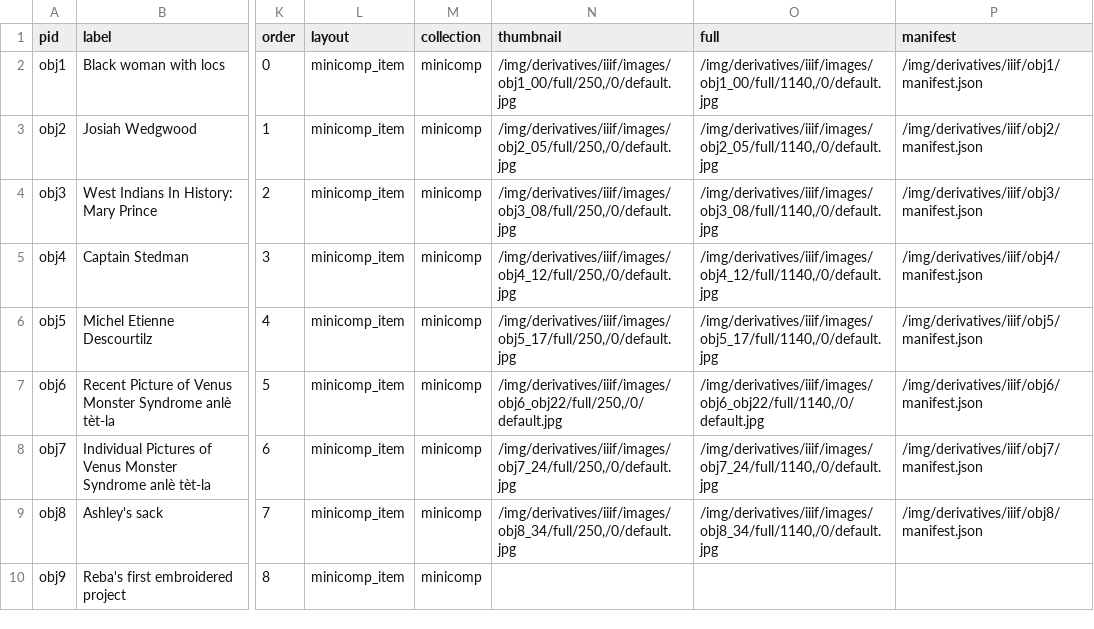
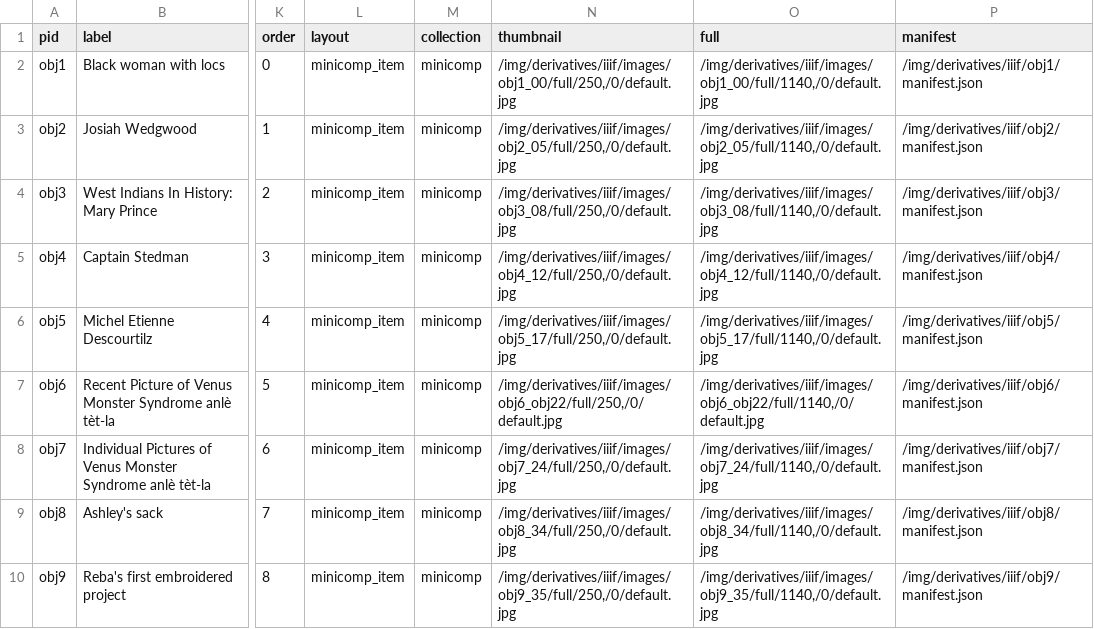
Before and after one commit to dicksonreba23/wax-facets, a CSV file: _data/minicomp.csv, drawn as a sheet; only a part is shown, gaps mark what is left out; the diff names each change by its address in the sheet, - before the commit and + after, or states it on an @@ line.

```diff
--- a/_data/minicomp.csv
+++ b/_data/minicomp.csv
-N10 (thumbnail): (empty)
+N10 (thumbnail): /img/derivatives/iiif/images/obj9_35/full/250,/0/default.jpg
-O10 (full): (empty)
+O10 (full): /img/derivatives/iiif/images/obj9_35/full/1140,/0/default.jpg
-P10 (manifest): (empty)
+P10 (manifest): /img/derivatives/iiif/obj9/manifest.json
```
Also changed, not shown: 58 other files.
